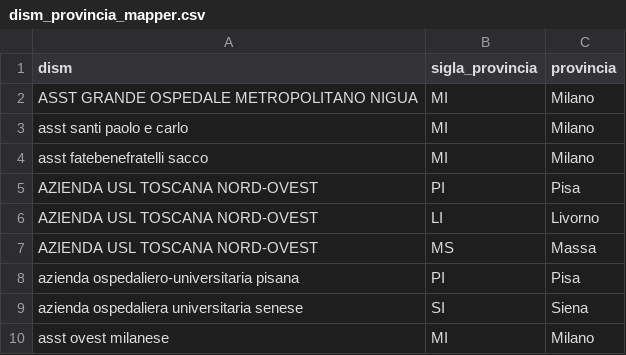
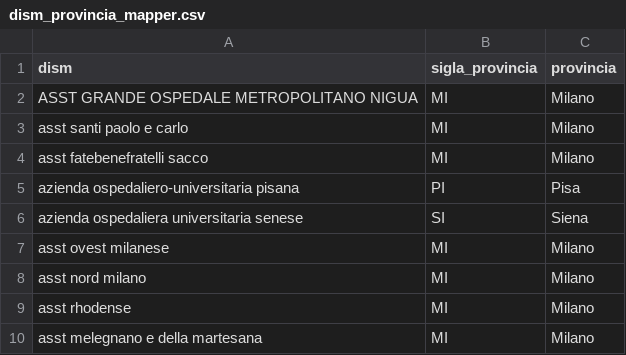
Before and after one commit to armandoschianodicola/italy-stats, a CSV file: datasets/dism_provincia_mapper.csv, drawn as a sheet; only a part is shown; the shorter side is filled out with more unchanged rows; the diff names each change by its address in the sheet, - before the commit and + after, or states it on an @@ line.

Commit message:
datasets

```diff
--- a/datasets/dism_provincia_mapper.csv
+++ b/datasets/dism_provincia_mapper.csv
-row 5: AZIENDA USL TOSCANA NORD-OVEST | PI | Pisa
-row 6: AZIENDA USL TOSCANA NORD-OVEST | LI | Livorno
-row 7: AZIENDA USL TOSCANA NORD-OVEST | MS | Massa
```
Also changed, not shown: 3 other files.
